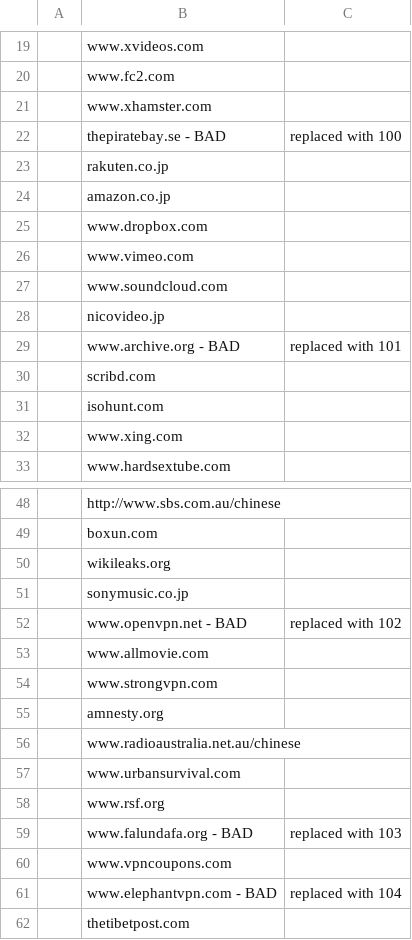
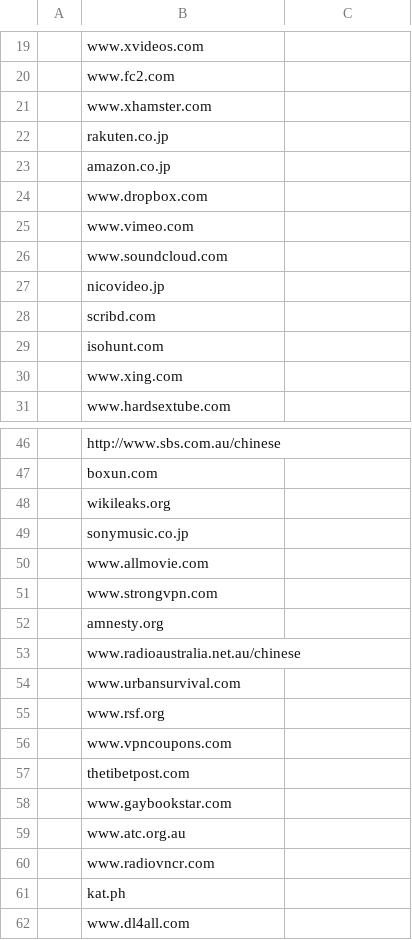
Before and after one commit to kreikenbaum/wfcomplete, a CSV file: sw/top/top-100-modified.csv, drawn as a sheet; only a part is shown, gaps mark what is left out; the shorter side is filled out with more unchanged rows.

Commit message:
thesis: was less checked, modified-100 was less written, setup-classification-original was less written, lit: malte lacked bit, wright lacked sec 2.3.0

```diff
--- a/sw/top/top-100-modified.csv
+++ b/sw/top/top-100-modified.csv
@@ -21,3 +21,2 @@
 ,www.xhamster.com
-,thepiratebay.se - BAD, replaced with 100
 ,rakuten.co.jp
@@ -28,3 +27,2 @@
 ,nicovideo.jp
-,www.archive.org - BAD, replaced with 101
 ,scribd.com
@@ -51,3 +49,2 @@
 ,sonymusic.co.jp
-,www.openvpn.net - BAD, replaced with 102
 ,www.allmovie.com
@@ -58,5 +55,3 @@
 ,www.rsf.org
-,www.falundafa.org - BAD, replaced with 103
 ,www.vpncoupons.com
-,www.elephantvpn.com - BAD, replaced with 104
 ,thetibetpost.com
```
Also changed, not shown: 2 other files.
